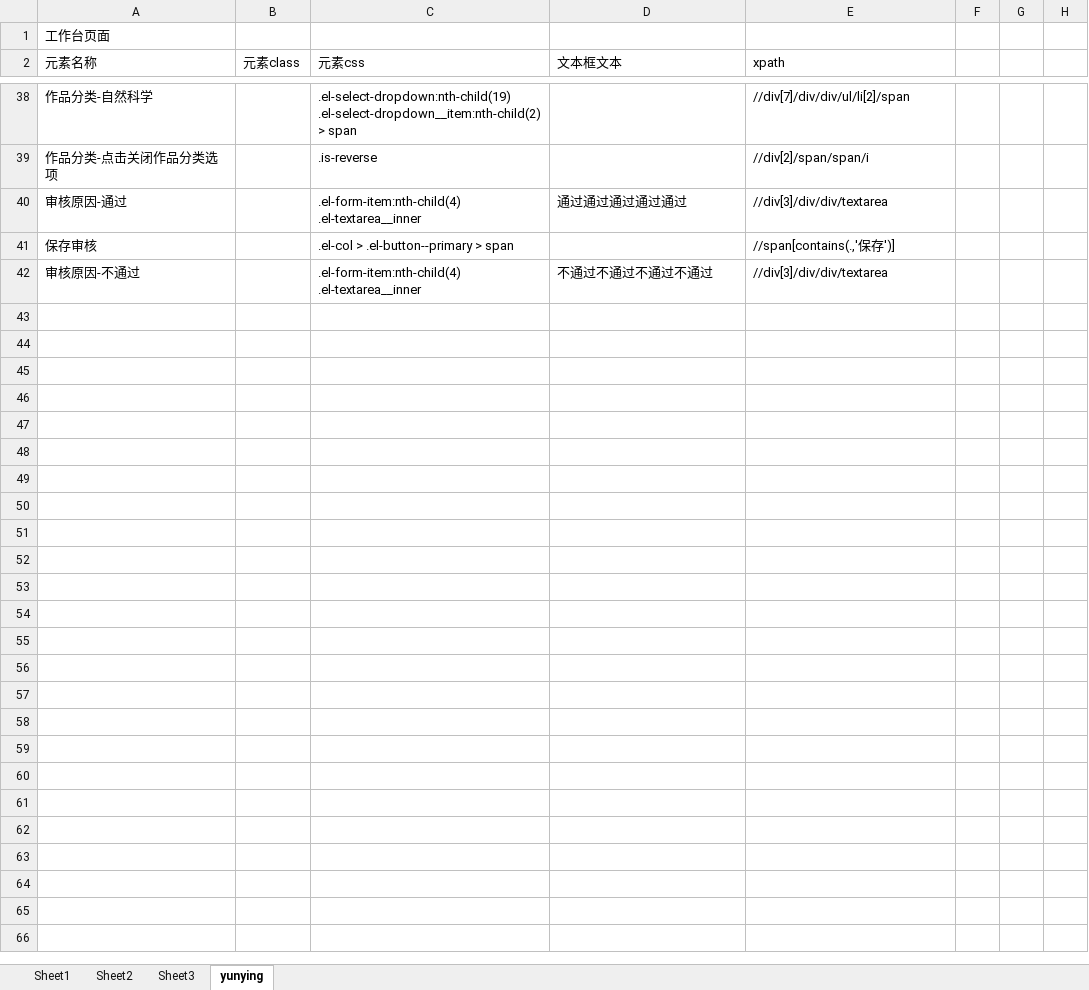
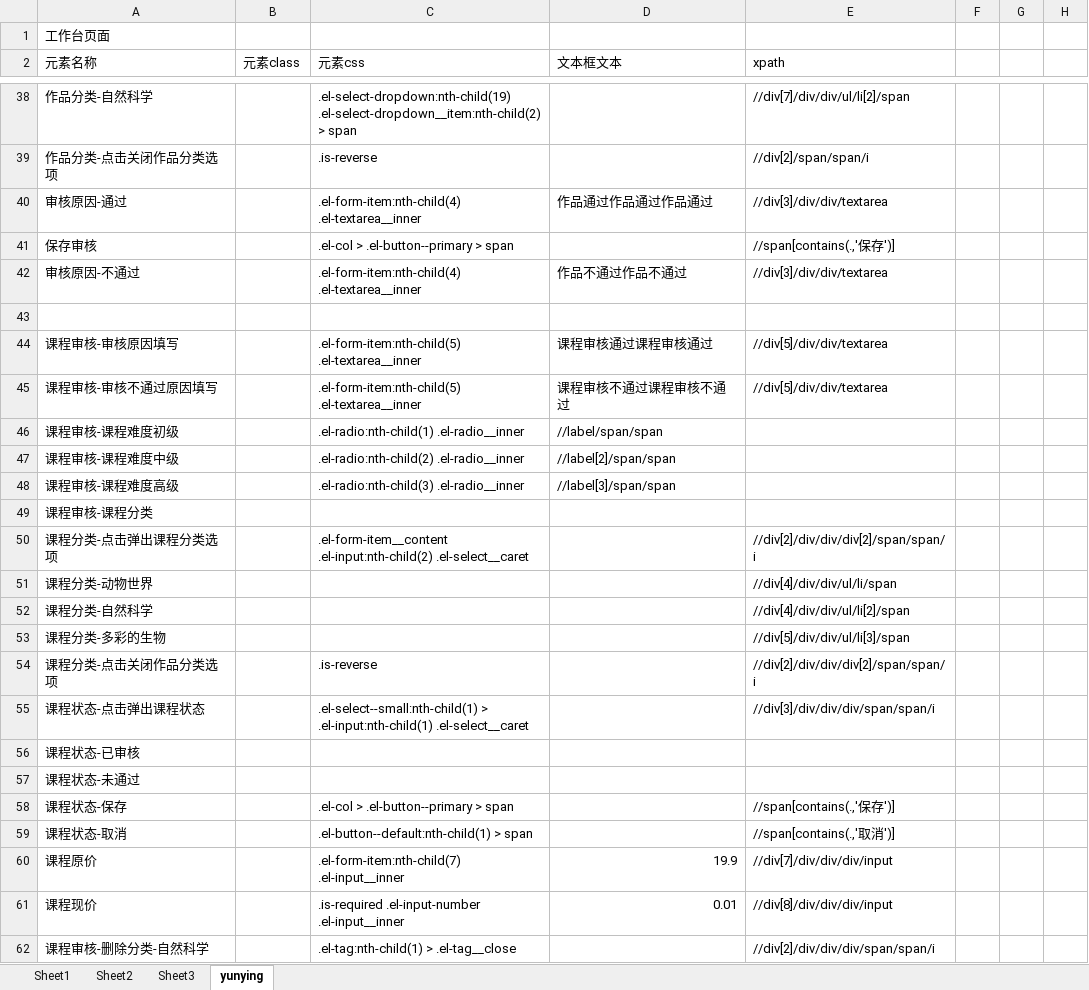
Before and after one commit to zyjpy/zhuqueAutomation, an Excel workbook: cases/case.xlsx, sheet yunying, drawn as a sheet; only a part is shown, gaps mark what is left out; values as stored, in another font and other column widths than the file's, no borders; the diff covers the shown part only; the diff names each change by its address in the sheet, - before the commit and + after, or states it on an @@ line.

```diff
--- a/cases/case.xlsx (sheet yunying)
+++ b/cases/case.xlsx (sheet yunying)
-D40 (文本框文本): 通过通过通过通过通过
+D40 (文本框文本): 作品通过作品通过作品通过
-D42 (文本框文本): 不通过不通过不通过不通过
+D42 (文本框文本): 作品不通过作品不通过
+row 43: (empty)
+row 44: 课程审核-审核原因填写 |  | .el-form-item:nth-child(5) .el-textarea__inner | 课程审核通过课程审核通过 | //div[5]/div/div/textarea
+row 45: 课程审核-审核不通过原因填写 |  | .el-form-item:nth-child(5) .el-textarea__inner | 课程审核不通过课程审核不通过 | //div[5]/div/div/textarea
+row 46: 课程审核-课程难度初级 |  | .el-radio:nth-child(1) .el-radio__inner | //label/span/span
+row 47: 课程审核-课程难度中级 |  | .el-radio:nth-child(2) .el-radio__inner | //label[2]/span/span
+row 48: 课程审核-课程难度高级 |  | .el-radio:nth-child(3) .el-radio__inner | //label[3]/span/span
+row 49: 课程审核-课程分类
+row 50: 课程分类-点击弹出课程分类选项 |  | .el-form-item__content .el-input:nth-child(2) .el-select__caret |  | //div[2]/div/div/div[2]/span/span/i
+row 51: 课程分类-动物世界 |  |  |  | //div[4]/div/div/ul/li/span
+row 52: 课程分类-自然科学 |  |  |  | //div[4]/div/div/ul/li[2]/span
+row 53: 课程分类-多彩的生物 |  |  |  | //div[5]/div/div/ul/li[3]/span
+row 54: 课程分类-点击关闭作品分类选项 |  | .is-reverse |  | //div[2]/div/div/div[2]/span/span/i
+row 55: 课程状态-点击弹出课程状态 |  | .el-select--small:nth-child(1) > .el-input:nth-child(1) .el-select__caret |  | //div[3]/div/div/div/span/span/i
+row 56: 课程状态-已审核
+row 57: 课程状态-未通过
+row 58: 课程状态-保存 |  | .el-col > .el-button--primary > span |  | //span[contains(.,'保存')]
+row 59: 课程状态-取消 |  | .el-button--default:nth-child(1) > span |  | //span[contains(.,'取消')]
+row 60: 课程原价 |  | .el-form-item:nth-child(7) .el-input__inner | 19.9 | //div[7]/div/div/div/input
+row 61: 课程现价 |  | .is-required .el-input-number .el-input__inner | 0.01 | //div[8]/div/div/div/input
+row 62: 课程审核-删除分类-自然科学 |  | .el-tag:nth-child(1) > .el-tag__close |  | //div[2]/div/div/div/span/span/i
```
Also changed, not shown: 7 edited cells elsewhere in this sheet, sheet Sheet1, sheet Sheet3, sheet Sheet2, 14 other files.
